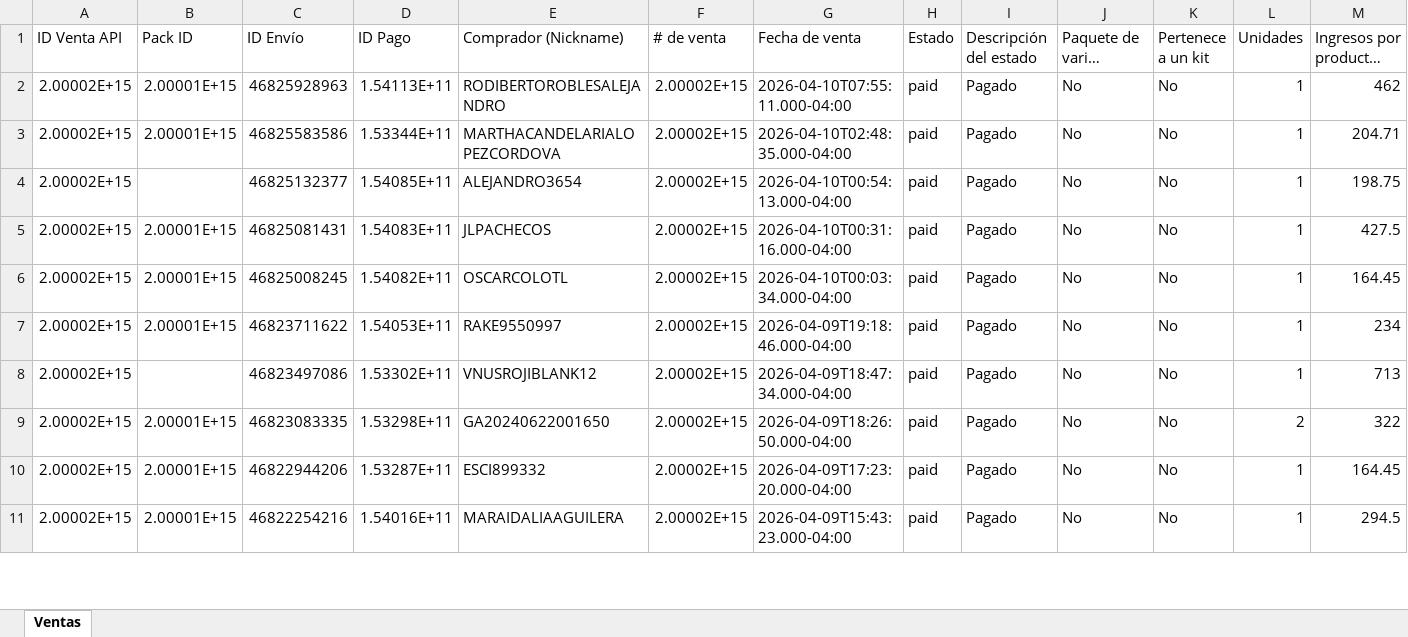
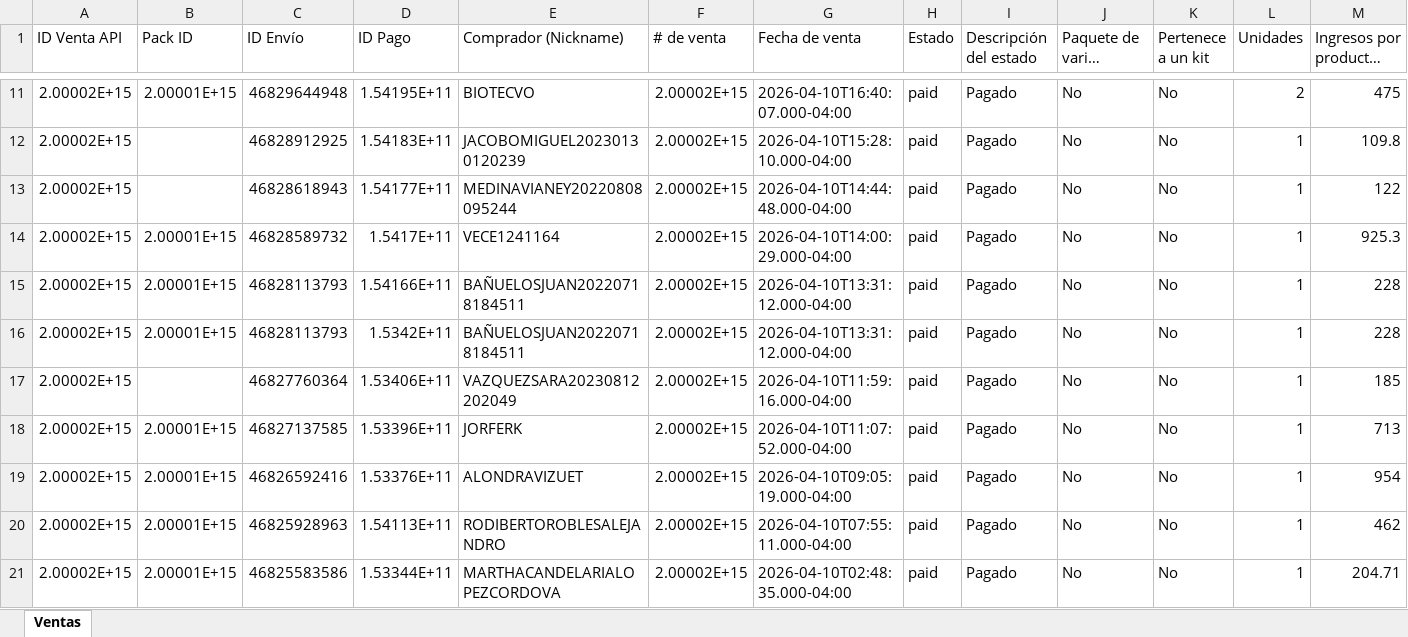
Before and after one commit to morekaoficial-lgtm/Ventas-ML, an Excel workbook: ventas_ml_historico.xlsx, sheet Ventas, drawn as a sheet; only a part is shown, gaps mark what is left out; the shorter side is filled out with more unchanged rows; long unchanged cells end in …; values as stored, in another font and other column widths than the file's, no borders; rows hold the shown columns only; the diff covers the shown part only; the diff names each change by its address in the sheet, - before the commit and + after, or states it on an @@ line.

Commit message:
Reporte ventas ML - 2026-04-11 21:00

```diff
--- a/ventas_ml_historico.xlsx (sheet Ventas)
+++ b/ventas_ml_historico.xlsx (sheet Ventas)
+row 11: 2.00002E+15 | 2.00001E+15 | 46829644948 | 1.54195E+11 | BIOTECVO | 2.00002E+15 | 2026-04-10T16:40:07.000-04:00 | paid | Pagado | No | No | 2 | 475
+row 12: 2.00002E+15 |  | 46828912925 | 1.54183E+11 | JACOBOMIGUEL20230130120239 | 2.00002E+15 | 2026-04-10T15:28:10.000-04:00 | paid | Pagado | No | No | 1 | 109.8
+row 13: 2.00002E+15 |  | 46828618943 | 1.54177E+11 | MEDINAVIANEY20220808095244 | 2.00002E+15 | 2026-04-10T14:44:48.000-04:00 | paid | Pagado | No | No | 1 | 122
+row 14: 2.00002E+15 | 2.00001E+15 | 46828589732 | 1.5417E+11 | VECE1241164 | 2.00002E+15 | 2026-04-10T14:00:29.000-04:00 | paid | Pagado | No | No | 1 | 925.3
+row 15: 2.00002E+15 | 2.00001E+15 | 46828113793 | 1.54166E+11 | BAÑUELOSJUAN20220718184511 | 2.00002E+15 | 2026-04-10T13:31:12.000-04:00 | paid | Pagado | No | No | 1 | 228
+row 16: 2.00002E+15 | 2.00001E+15 | 46828113793 | 1.5342E+11 | BAÑUELOSJUAN20220718184511 | 2.00002E+15 | 2026-04-10T13:31:12.000-04:00 | paid | Pagado | No | No | 1 | 228
+row 17: 2.00002E+15 |  | 46827760364 | 1.53406E+11 | VAZQUEZSARA20230812202049 | 2.00002E+15 | 2026-04-10T11:59:16.000-04:00 | paid | Pagado | No | No | 1 | 185
+row 18: 2.00002E+15 | 2.00001E+15 | 46827137585 | 1.53396E+11 | JORFERK | 2.00002E+15 | 2026-04-10T11:07:52.000-04:00 | paid | Pagado | No | No | 1 | 713
+row 19: 2.00002E+15 | 2.00001E+15 | 46826592416 | 1.53376E+11 | ALONDRAVIZUET | 2.00002E+15 | 2026-04-10T09:05:19.000-04:00 | paid | Pagado | No | No | 1 | 954
```
Also changed, not shown: 9 added rows and 1 moved row elsewhere in this sheet.
